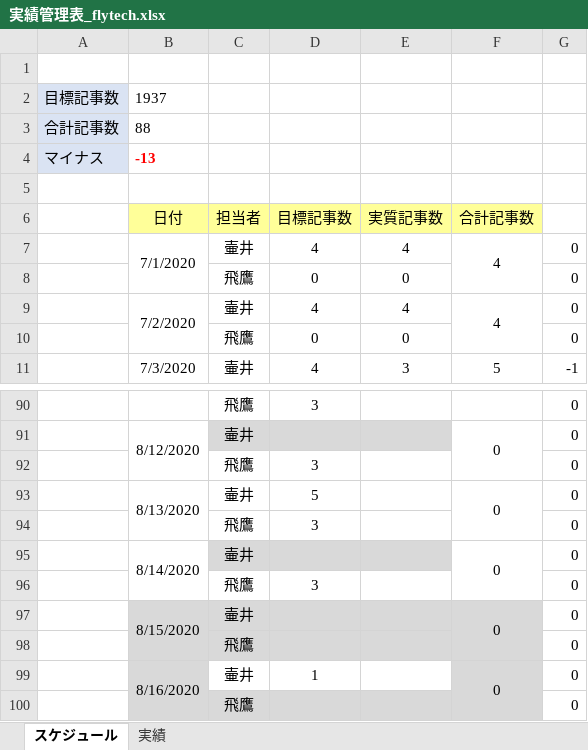
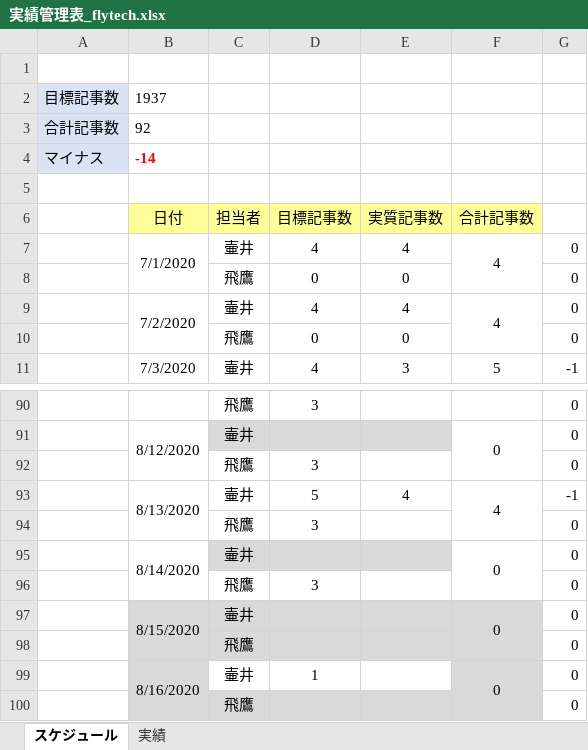
Before and after one commit to soshi16/demo2, an Excel workbook: 実績管理表_flytech.xlsx, sheet スケジュール, drawn as a sheet; only a part is shown, gaps mark what is left out; values as stored, in another font and other column widths than the file's, no borders; the diff names each change by its address in the sheet, - before the commit and + after, or states it on an @@ line.

```diff
--- a/実績管理表_flytech.xlsx (sheet スケジュール)
+++ b/実績管理表_flytech.xlsx (sheet スケジュール)
-B3 (日付): 88
+B3 (日付): 92
-B4 (日付): -13
+B4 (日付): -14
-E93 (実質記事数): (empty)
+E93 (実質記事数): 4
-F93 (合計記事数): 0
+F93 (合計記事数): 4
-G93: 0
+G93: -1
```
Also changed, not shown: 記事設計/Java設計書_no1.xlsx.
